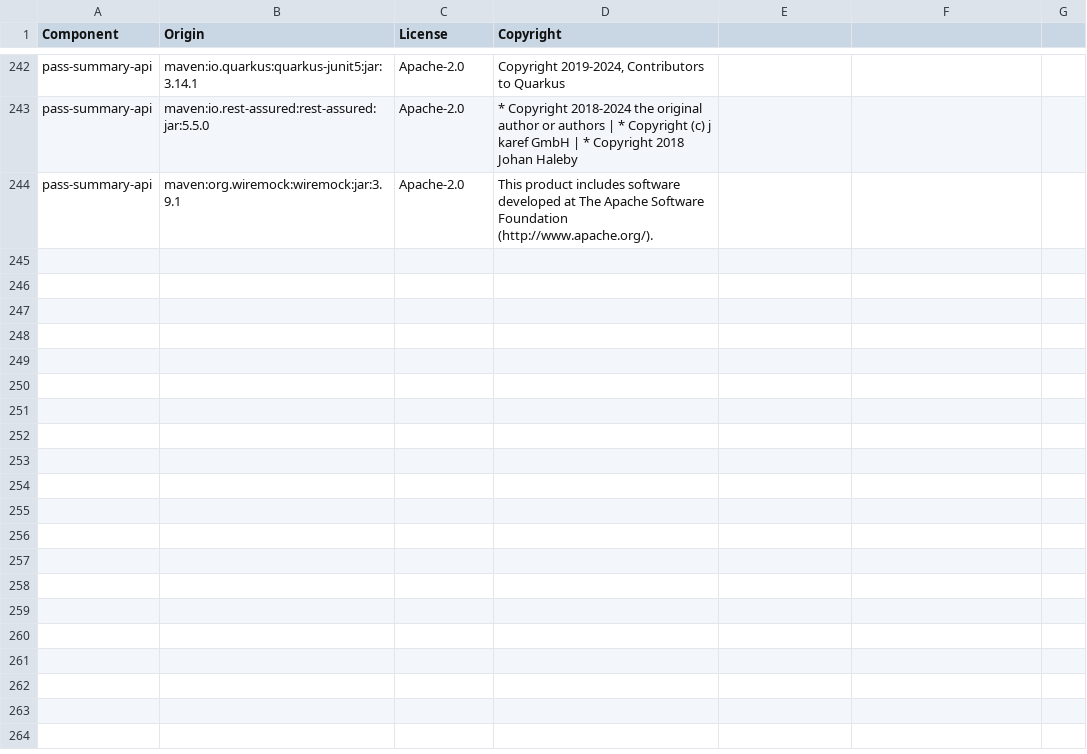
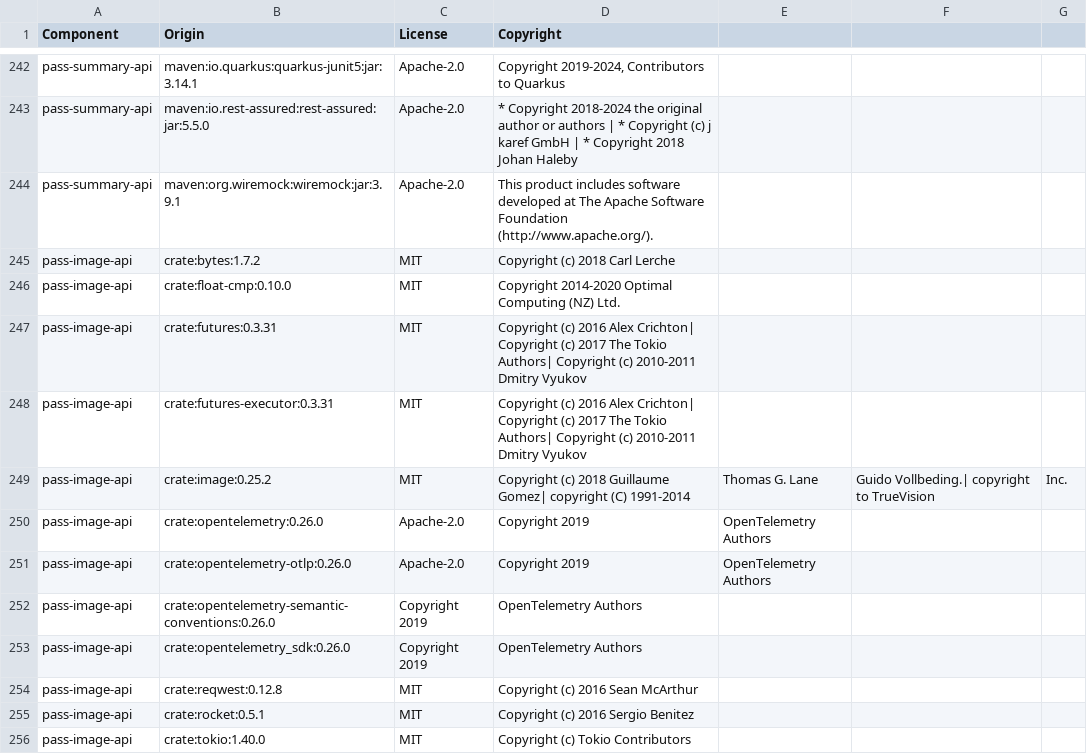
Before and after one commit to DataDog/sdlc-gitops-sample-stack, a CSV file: LICENSE-3rdparty.csv, drawn as a sheet; only a part is shown, gaps mark what is left out.

Commit message:
Add licenses for pass-image-api

```diff
--- a/LICENSE-3rdparty.csv
+++ b/LICENSE-3rdparty.csv
@@ -244 +244,13 @@ pass-summary-api,maven:io.rest-assured:rest-assured:jar:5.5.0,Apache-2.0,"* Copy
 pass-summary-api,maven:org.wiremock:wiremock:jar:3.9.1,Apache-2.0,This product includes software developed at The Apache Software Foundation (http://www.apache.org/).
+pass-image-api,crate:bytes:1.7.2,MIT,Copyright (c) 2018 Carl Lerche
+pass-image-api,crate:float-cmp:0.10.0,MIT,Copyright 2014-2020 Optimal Computing (NZ) Ltd.
+pass-image-api,crate:futures:0.3.31,MIT,Copyright (c) 2016 Alex Crichton| Copyright (c) 2017 The Tokio Authors| Copyright (c) 2010-2011 Dmitry Vyukov
+pass-image-api,crate:futures-executor:0.3.31,MIT,Copyright (c) 2016 Alex Crichton| Copyright (c) 2017 The Tokio Authors| Copyright (c) 2010-2011 Dmitry Vyukov
+pass-image-api,crate:image:0.25.2,MIT,Copyright (c) 2018 Guillaume Gomez| copyright (C) 1991-2014, Thomas G. Lane, Guido Vollbeding.| copyright to TrueVision, Inc.,
+pass-image-api,crate:opentelemetry:0.26.0,Apache-2.0,Copyright 2019, OpenTelemetry Authors
+pass-image-api,crate:opentelemetry-otlp:0.26.0,Apache-2.0,Copyright 2019, OpenTelemetry Authors
+pass-image-api,crate:opentelemetry-semantic-conventions:0.26.0,Copyright 2019, OpenTelemetry Authors
+pass-image-api,crate:opentelemetry_sdk:0.26.0,Copyright 2019, OpenTelemetry Authors
+pass-image-api,crate:reqwest:0.12.8,MIT,Copyright (c) 2016 Sean McArthur
+pass-image-api,crate:rocket:0.5.1,MIT,Copyright (c) 2016 Sergio Benitez
+pass-image-api,crate:tokio:1.40.0,MIT,Copyright (c) Tokio Contributors
```
Also changed, not shown: 3 other files.
